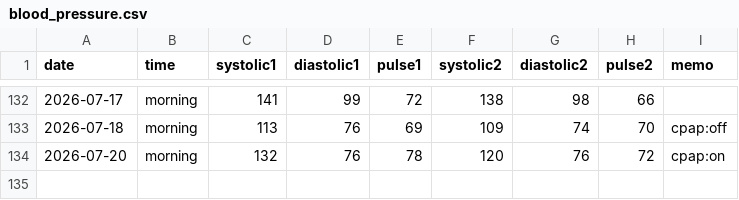
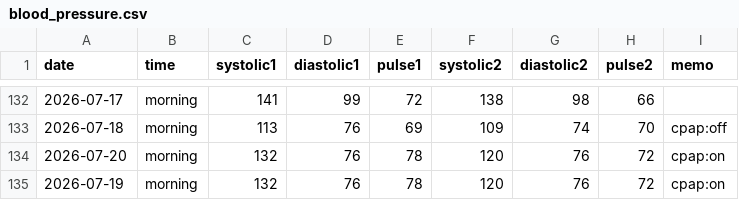
Before and after one commit to baker1129/health-project, a CSV file: logs/daily/blood_pressure.csv, drawn as a sheet; only a part is shown, gaps mark what is left out; the diff names each change by its address in the sheet, - before the commit and + after, or states it on an @@ line.

Commit message:
Update BP for 2026-07-18 他1日

```diff
--- a/logs/daily/blood_pressure.csv
+++ b/logs/daily/blood_pressure.csv
+row 135: 2026-07-19 | morning | 132 | 76 | 78 | 120 | 76 | 72 | cpap:on
```
